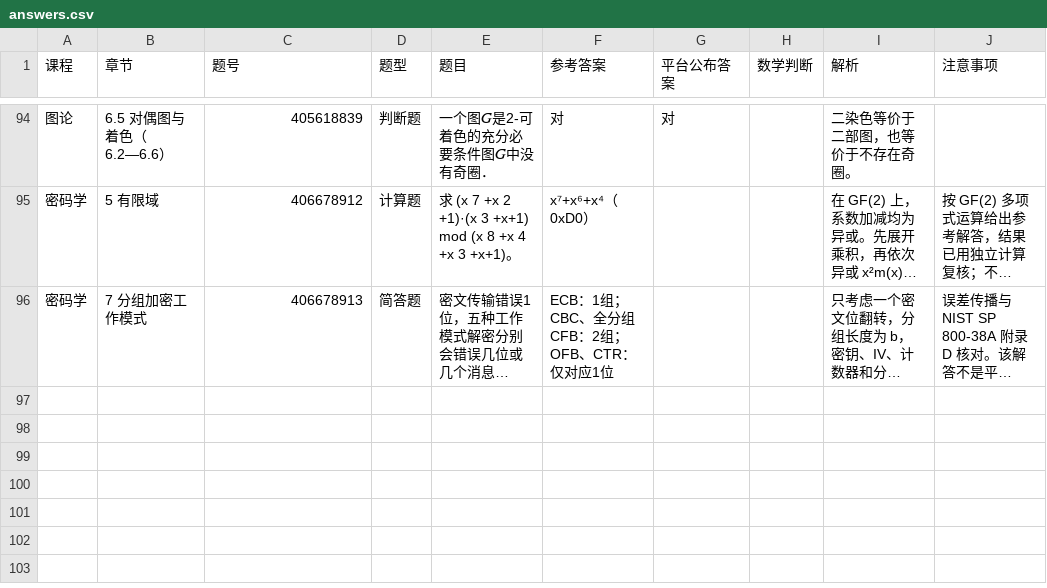
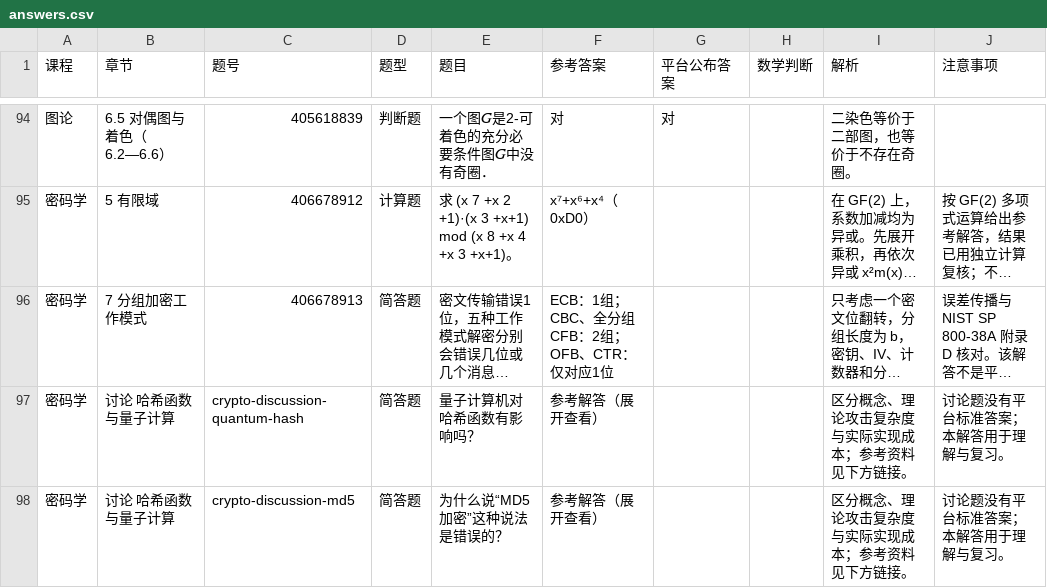
Before and after one commit to Barron-std/coursework-bank, a CSV file: answers.csv, drawn as a sheet; only a part is shown, gaps mark what is left out; long unchanged cells end in …; the diff names each change by its address in the sheet, - before the commit and + after, or states it on an @@ line.

Commit message:
Add hash discussion references and rooted-tree homework source

```diff
--- a/answers.csv
+++ b/answers.csv
+row 97: 密码学 | 讨论 哈希函数与量子计算 | crypto-discussion-quantum-hash | 简答题 | 量子计算机对哈希函数有影响吗？ | 参考解答（展开查看） |  |  | 区分概念、理论攻击复杂度与实际实现成本；参考资料见下方链接。 | 讨论题没有平台标准答案；本解答用于理解与复习。
+row 98: 密码学 | 讨论 哈希函数与量子计算 | crypto-discussion-md5 | 简答题 | 为什么说“MD5加密”这种说法是错误的？ | 参考解答（展开查看） |  |  | 区分概念、理论攻击复杂度与实际实现成本；参考资料见下方链接。 | 讨论题没有平台标准答案；本解答用于理解与复习。
```
Also changed, not shown: 4 other files.
